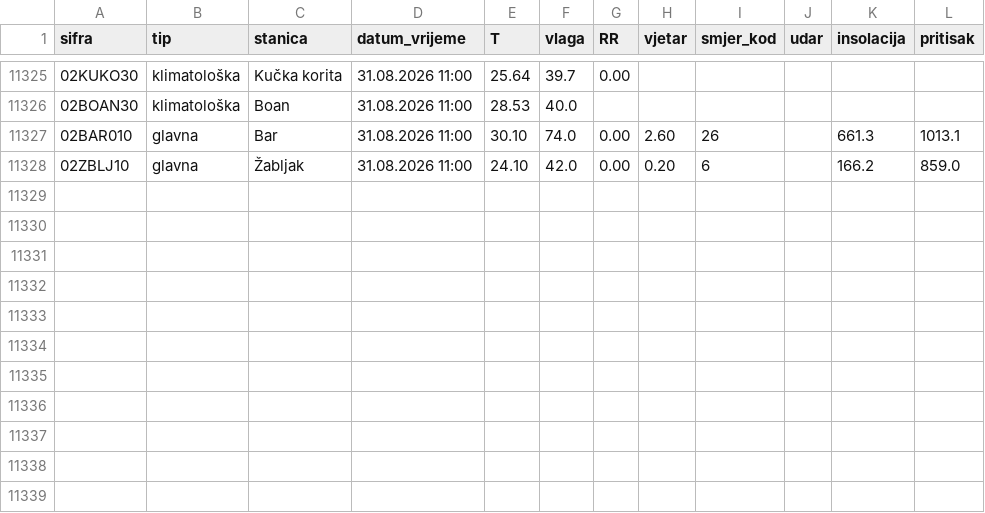
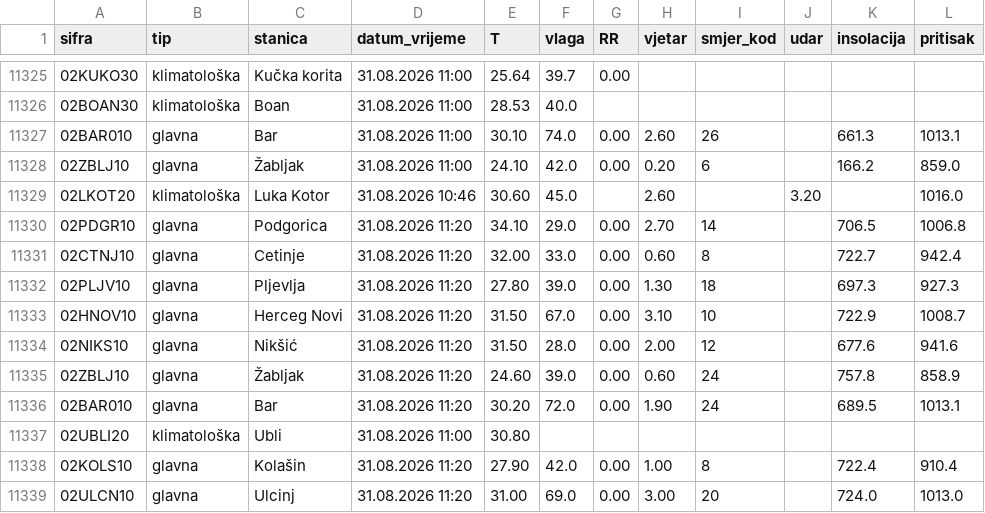
Before and after one commit to forkusis/MeteoMNEv3, a CSV file: data/history.csv, drawn as a sheet; only a part is shown, gaps mark what is left out; the diff names each change by its address in the sheet, - before the commit and + after, or states it on an @@ line.

```diff
--- a/data/history.csv
+++ b/data/history.csv
+row 11329: 02LKOT20 | klimatološka | Luka Kotor | 31.08.2026 10:46 | 30.60 | 45.0 |  | 2.60 |  | 3.20 |  | 1016.0
+row 11330: 02PDGR10 | glavna | Podgorica | 31.08.2026 11:20 | 34.10 | 29.0 | 0.00 | 2.70 | 14 |  | 706.5 | 1006.8
+row 11331: 02CTNJ10 | glavna | Cetinje | 31.08.2026 11:20 | 32.00 | 33.0 | 0.00 | 0.60 | 8 |  | 722.7 | 942.4
+row 11332: 02PLJV10 | glavna | Pljevlja | 31.08.2026 11:20 | 27.80 | 39.0 | 0.00 | 1.30 | 18 |  | 697.3 | 927.3
+row 11333: 02HNOV10 | glavna | Herceg Novi | 31.08.2026 11:20 | 31.50 | 67.0 | 0.00 | 3.10 | 10 |  | 722.9 | 1008.7
+row 11334: 02NIKS10 | glavna | Nikšić | 31.08.2026 11:20 | 31.50 | 28.0 | 0.00 | 2.00 | 12 |  | 677.6 | 941.6
+row 11335: 02ZBLJ10 | glavna | Žabljak | 31.08.2026 11:20 | 24.60 | 39.0 | 0.00 | 0.60 | 24 |  | 757.8 | 858.9
+row 11336: 02BAR010 | glavna | Bar | 31.08.2026 11:20 | 30.20 | 72.0 | 0.00 | 1.90 | 24 |  | 689.5 | 1013.1
+row 11337: 02UBLI20 | klimatološka | Ubli | 31.08.2026 11:00 | 30.80
+row 11338: 02KOLS10 | glavna | Kolašin | 31.08.2026 11:20 | 27.90 | 42.0 | 0.00 | 1.00 | 8 |  | 722.4 | 910.4
+row 11339: 02ULCN10 | glavna | Ulcinj | 31.08.2026 11:20 | 31.00 | 69.0 | 0.00 | 3.00 | 20 |  | 724.0 | 1013.0
```
Also changed, not shown: 18 other files.
